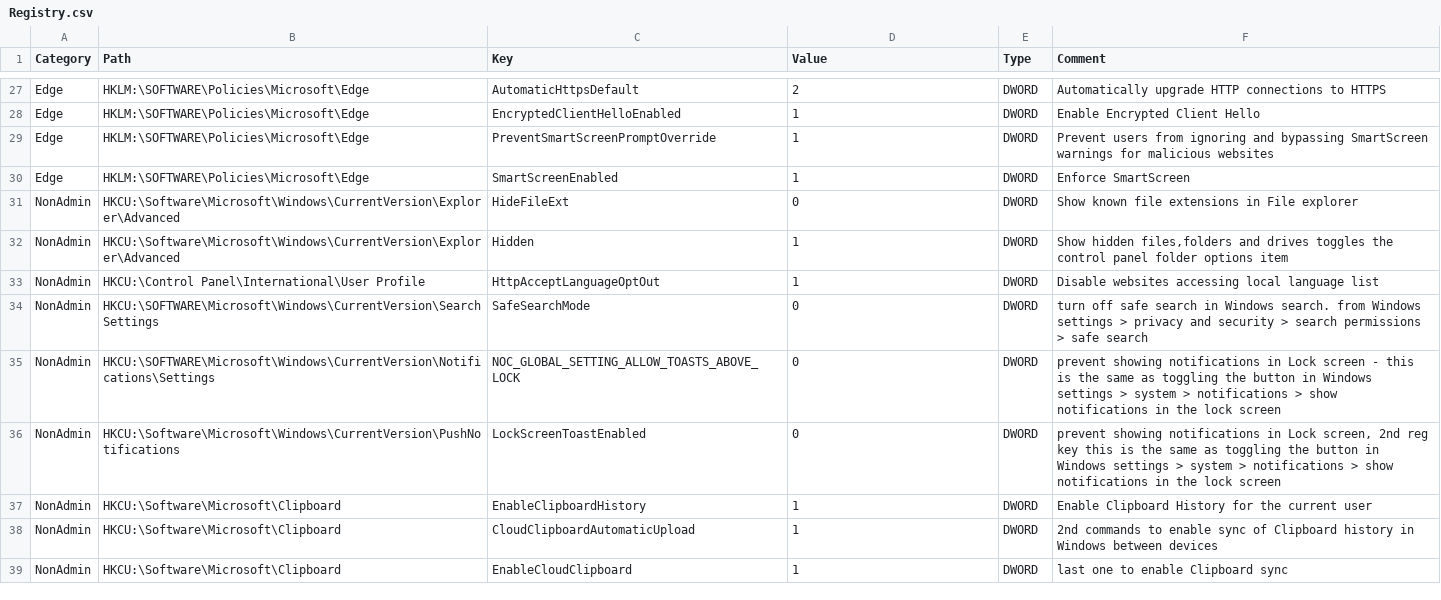
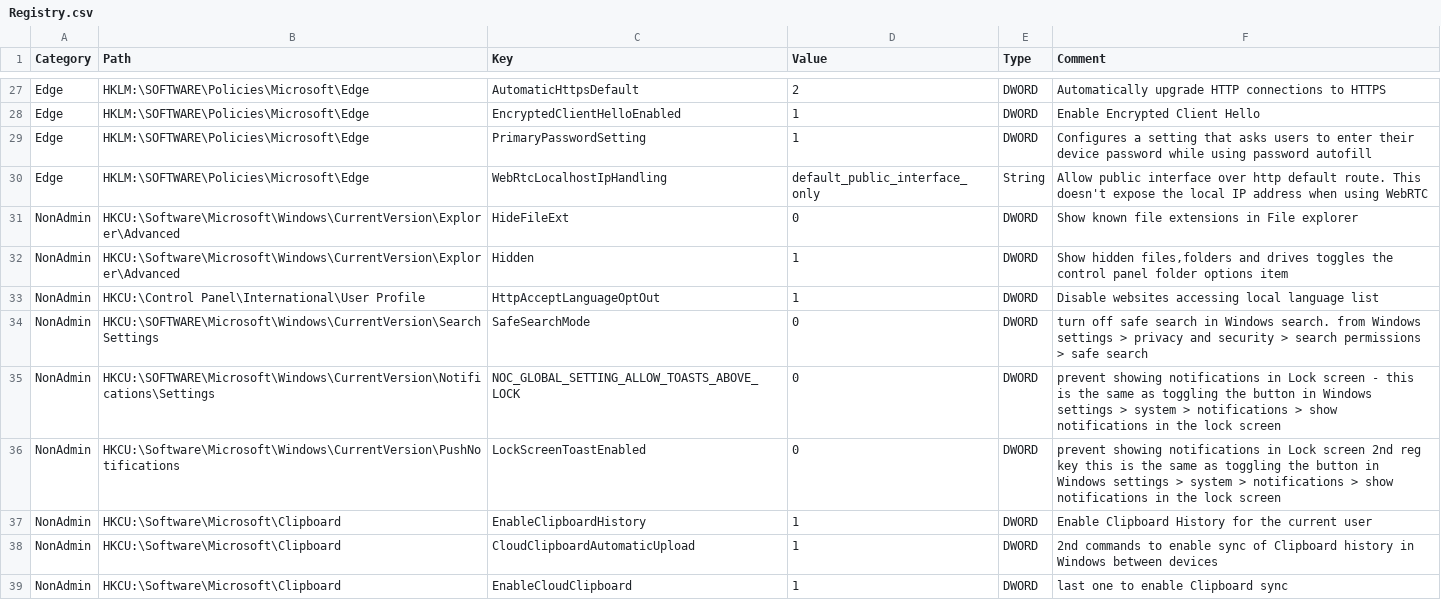
Before and after one commit to HotCakeX/Harden-Windows-Security, a CSV file: Payload/Registry.csv, drawn as a sheet; only a part is shown, gaps mark what is left out.

Commit message:
Added 2 security settings for Edge and remove 2 that only needed AD/AAD to take effect

```diff
--- a/Payload/Registry.csv
+++ b/Payload/Registry.csv
@@ -28,4 +28,4 @@ Edge;HKLM:\SOFTWARE\Policies\Microsoft\Edge;AutomaticHttpsDefault;2;DWORD;Automa
 Edge;HKLM:\SOFTWARE\Policies\Microsoft\Edge;EncryptedClientHelloEnabled;1;DWORD;Enable Encrypted Client Hello
-Edge;HKLM:\SOFTWARE\Policies\Microsoft\Edge;PreventSmartScreenPromptOverride;1;DWORD;Prevent users from ignoring and bypassing SmartScreen warnings for malicious websites
-Edge;HKLM:\SOFTWARE\Policies\Microsoft\Edge;SmartScreenEnabled;1;DWORD;Enforce SmartScreen
+Edge;HKLM:\SOFTWARE\Policies\Microsoft\Edge;PrimaryPasswordSetting;1;DWORD;Configures a setting that asks users to enter their device password while using password autofill
+Edge;HKLM:\SOFTWARE\Policies\Microsoft\Edge;WebRtcLocalhostIpHandling;default_public_interface_only;String; Allow public interface over http default route. This doesn't expose the local IP address when using WebRTC
 NonAdmin;HKCU:\Software\Microsoft\Windows\CurrentVersion\Explorer\Advanced;HideFileExt;0;DWORD;Show known file extensions in File explorer
@@ -35,3 +35,3 @@ NonAdmin;HKCU:\SOFTWARE\Microsoft\Windows\CurrentVersion\SearchSettings;SafeSear
 NonAdmin;HKCU:\SOFTWARE\Microsoft\Windows\CurrentVersion\Notifications\Settings;NOC_GLOBAL_SETTING_ALLOW_TOASTS_ABOVE_LOCK;0;DWORD;prevent showing notifications in Lock screen - this is the same as toggling the button in Windows settings > system > notifications > show notifications in the lock screen
-NonAdmin;HKCU:\Software\Microsoft\Windows\CurrentVersion\PushNotifications;LockScreenToastEnabled;0;DWORD;prevent showing notifications in Lock screen, 2nd reg key this is the same as toggling the button in Windows settings > system > notifications > show notifications in the lock screen
+NonAdmin;HKCU:\Software\Microsoft\Windows\CurrentVersion\PushNotifications;LockScreenToastEnabled;0;DWORD;prevent showing notifications in Lock screen 2nd reg key this is the same as toggling the button in Windows settings > system > notifications > show notifications in the lock screen
 NonAdmin;HKCU:\Software\Microsoft\Clipboard;EnableClipboardHistory;1;DWORD;Enable Clipboard History for the current user
```
